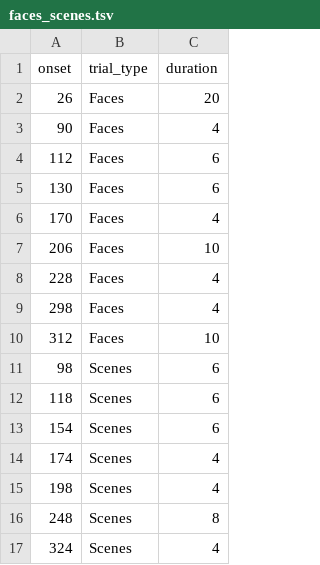
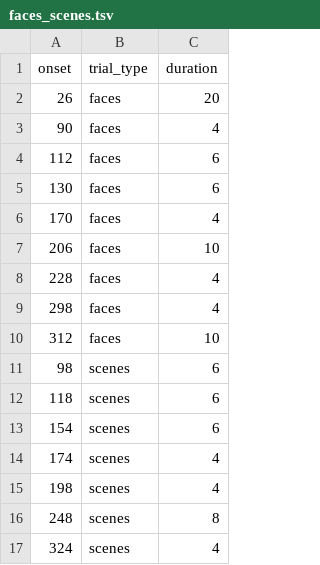
Before and after one commit to hrichardsonlab/fmri-analysis, a TSV file: data/event_files/pixar/faces_scenes.tsv, drawn as a sheet.

```diff
--- a/data/event_files/pixar/faces_scenes.tsv
+++ b/data/event_files/pixar/faces_scenes.tsv
@@ -1,17 +1,17 @@
 onset	trial_type	duration
-26	Faces	20
-90	Faces	4
-112	Faces	6
-130	Faces	6
-170	Faces	4
-206	Faces	10
-228	Faces	4
-298	Faces	4
-312	Faces	10
-98	Scenes	6
-118	Scenes	6
-154	Scenes	6
-174	Scenes	4
-198	Scenes	4
-248	Scenes	8
-324	Scenes	4
+26	faces	20
+90	faces	4
+112	faces	6
+130	faces	6
+170	faces	4
+206	faces	10
+228	faces	4
+298	faces	4
+312	faces	10
+98	scenes	6
+118	scenes	6
+154	scenes	6
+174	scenes	4
+198	scenes	4
+248	scenes	8
+324	scenes	4
```
Also changed, not shown: data/event_files/pixar/mind_body.tsv, 2 other files.
